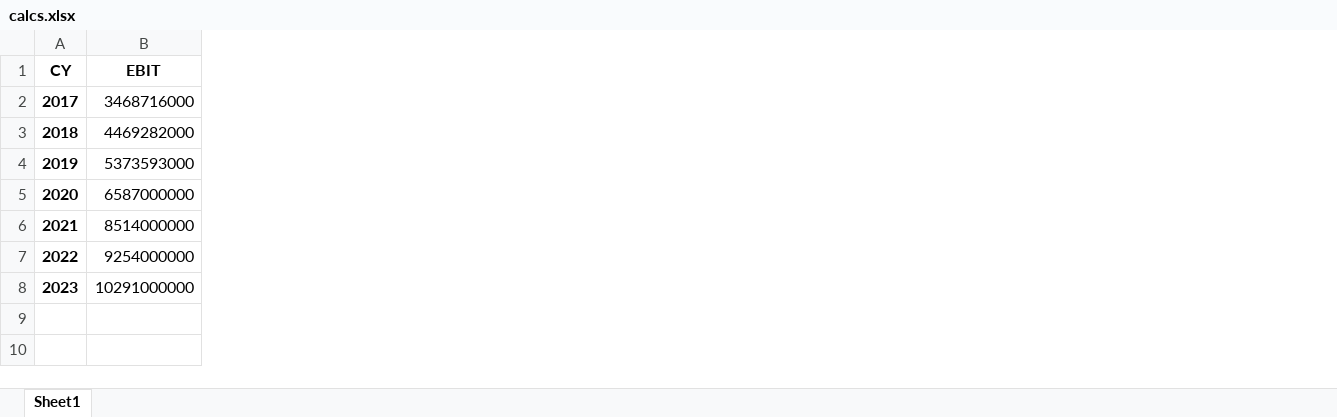
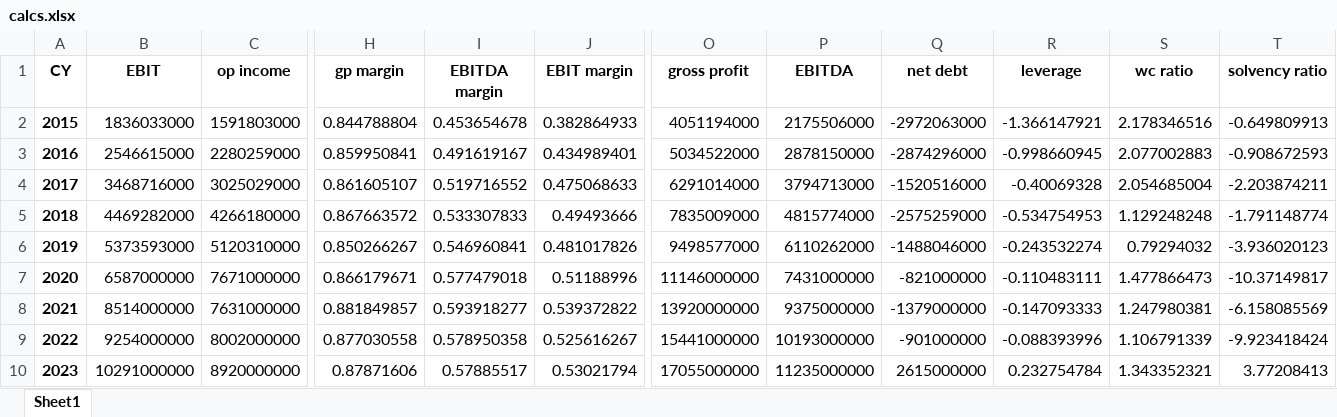
Before and after one commit to sleepper/investmentstrategies, an Excel workbook: calcs.xlsx, sheet Sheet1, drawn as a sheet; only a part is shown, gaps mark what is left out; values as stored, in another font and other column widths than the file's, no borders; addresses are those after the commit; rows hold the shown columns only; the diff covers the shown part only; the diff names each change by its address in the sheet, - before the commit and + after, or states it on an @@ line.

Commit message:
Finished the calcs, wc ratios missing

```diff
--- a/calcs.xlsx (sheet Sheet1)
+++ b/calcs.xlsx (sheet Sheet1)
+column C (op income), rows 4-10: 3025029000 | 4266180000 | 5120310000 | 7671000000 | 7631000000 | 8002000000 | 8920000000
+column H (gp margin), rows 4-10: 0.861605107 | 0.867663572 | 0.850266267 | 0.866179671 | 0.881849857 | 0.877030558 | 0.87871606
+column I (EBITDA margin), rows 4-10: 0.519716552 | 0.533307833 | 0.546960841 | 0.577479018 | 0.593918277 | 0.578950358 | 0.57885517
+column J (EBIT margin), rows 4-10: 0.475068633 | 0.49493666 | 0.481017826 | 0.51188996 | 0.539372822 | 0.525616267 | 0.53021794
+column O (gross profit), rows 4-10: 6291014000 | 7835009000 | 9498577000 | 11146000000 | 13920000000 | 15441000000 | 17055000000
+column P (EBITDA), rows 4-10: 3794713000 | 4815774000 | 6110262000 | 7431000000 | 9375000000 | 10193000000 | 11235000000
+column Q (net debt), rows 4-10: -1520516000 | -2575259000 | -1488046000 | -821000000 | -1379000000 | -901000000 | 2615000000
+column R (leverage), rows 4-10: -0.40069328 | -0.534754953 | -0.243532274 | -0.110483111 | -0.147093333 | -0.088393996 | 0.232754784
+column S (wc ratio), rows 4-10: 2.054685004 | 1.129248248 | 0.79294032 | 1.477866473 | 1.247980381 | 1.106791339 | 1.343352321
+column T (solvency ratio), rows 4-10: -2.203874211 | -1.791148774 | -3.936020123 | -10.37149817 | -6.158085569 | -9.923418424 | 3.77208413
+row 2: 2015 | 1836033000 | 1591803000 | 0.844788804 | 0.453654678 | 0.382864933 | 4051194000 | 2175506000 | -2972063000 | -1.366147921 | 2.178346516 | -0.649809913
+row 3: 2016 | 2546615000 | 2280259000 | 0.859950841 | 0.491619167 | 0.434989401 | 5034522000 | 2878150000 | -2874296000 | -0.998660945 | 2.077002883 | -0.908672593
```
Also changed, not shown: 6 added columns elsewhere in this sheet, inputs.xlsx, profiles/ADBE/Financial analysis.xlsx, 1 other file.
